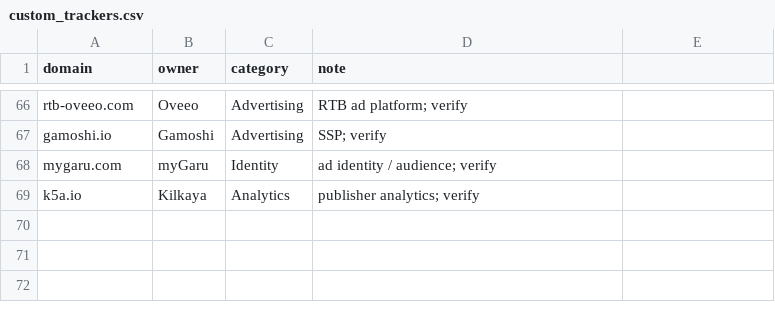
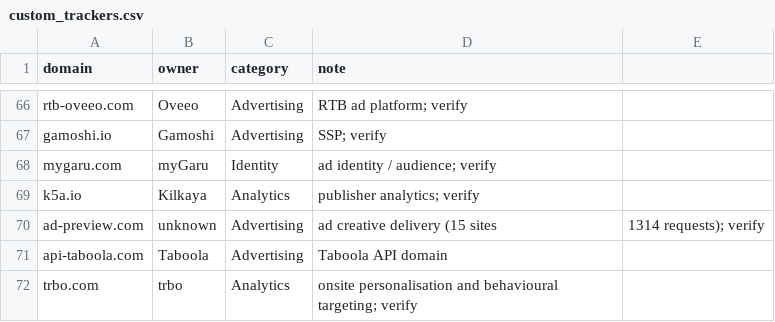
Before and after one commit to dinagudkova/weight-of-surveillance, a CSV file: lists/custom_trackers.csv, drawn as a sheet; only a part is shown, gaps mark what is left out; the diff names each change by its address in the sheet, - before the commit and + after, or states it on an @@ line.

Commit message:
Final tracker list additions

```diff
--- a/lists/custom_trackers.csv
+++ b/lists/custom_trackers.csv
+row 70: ad-preview.com | unknown | Advertising | ad creative delivery (15 sites | 1314 requests); verify
+row 71: api-taboola.com | Taboola | Advertising | Taboola API domain
+row 72: trbo.com | trbo | Analytics | onsite personalisation and behavioural targeting; verify
```
